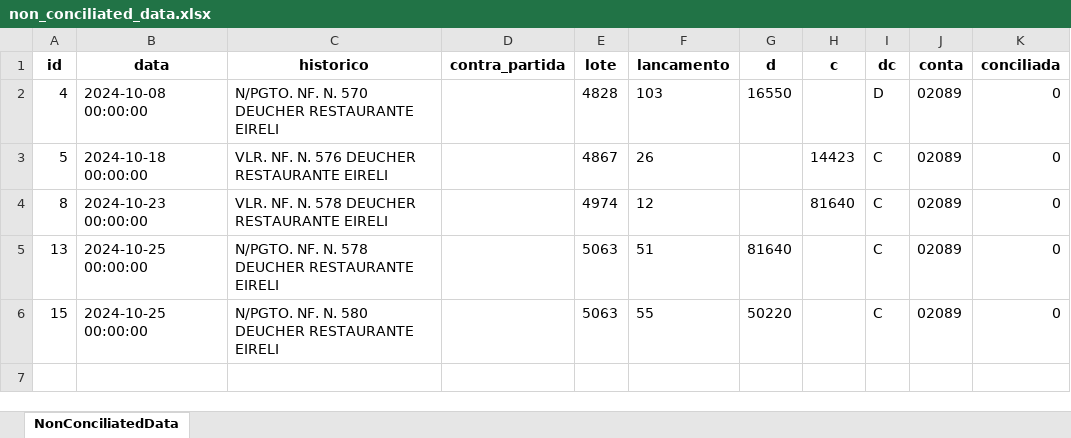
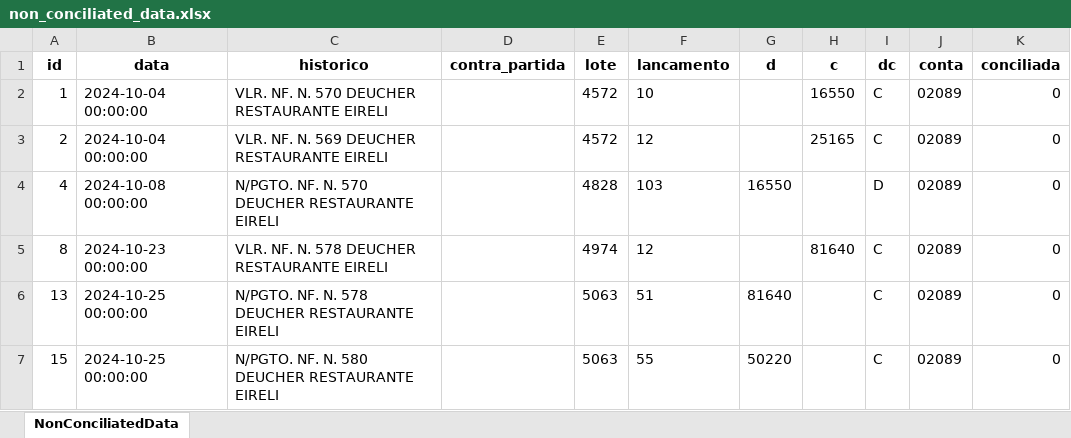
Before and after one commit to leuhsouza/conciliador_contabil, an Excel workbook: non_conciliated_data.xlsx, sheet NonConciliatedData, drawn as a sheet; values as stored, in another font and other column widths than the file's, no borders; removed rows and columns are numbered as before the commit, all else as after; the diff names each change by its address in the sheet, - before the commit and + after, or states it on an @@ line.

```diff
--- a/non_conciliated_data.xlsx (sheet NonConciliatedData)
+++ b/non_conciliated_data.xlsx (sheet NonConciliatedData)
+row 2: 1 | 2024-10-04 00:00:00 | VLR. NF. N. 570 DEUCHER RESTAURANTE EIRELI |  | 4572 | 10 |  | 16550 | C | 02089 | 0
+row 3: 2 | 2024-10-04 00:00:00 | VLR. NF. N. 569 DEUCHER RESTAURANTE EIRELI |  | 4572 | 12 |  | 25165 | C | 02089 | 0
-row 3: 5 | 2024-10-18 00:00:00 | VLR. NF. N. 576 DEUCHER RESTAURANTE EIRELI |  | 4867 | 26 |  | 14423 | C | 02089 | 0
```
Also changed, not shown: filtered_data.xlsx, 2 other files.
